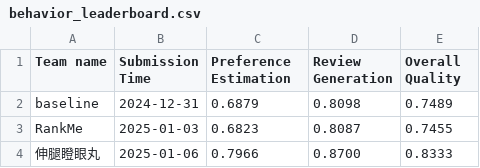
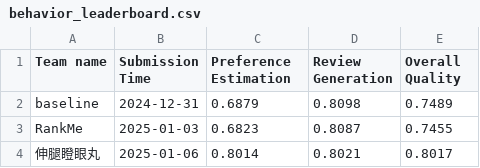
Before and after one commit to simonshi-stu/review-agent, a CSV file: docs/assets/data/behavior_leaderboard.csv, drawn as a sheet.

```diff
--- a/docs/assets/data/behavior_leaderboard.csv
+++ b/docs/assets/data/behavior_leaderboard.csv
@@ -3,2 +3,2 @@ baseline,2024-12-31, 0.6879, 0.8098, 0.7489
 RankMe, 2025-01-03, 0.6823, 0.8087, 0.7455
-伸腿瞪眼丸, 2025-01-06, 0.7966, 0.8700, 0.8333
+伸腿瞪眼丸, 2025-01-06, 0.8014, 0.8021, 0.8017
```
Also changed, not shown: 1 other file.
